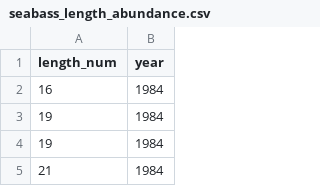
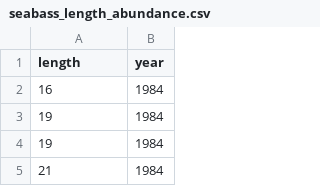
Before and after one commit to bassdye/Dye_et_al_seabass_model, a CSV file: observations/seabass_length_abundance.csv, drawn as a sheet; only a part is shown.

Commit message:
Update seabass_length_abundance.csv

```diff
--- a/observations/seabass_length_abundance.csv
+++ b/observations/seabass_length_abundance.csv
@@ -1,2 +1,2 @@
-length_num,year
+length,year
 16,1984
```
